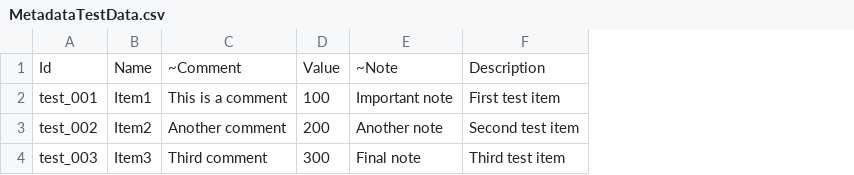
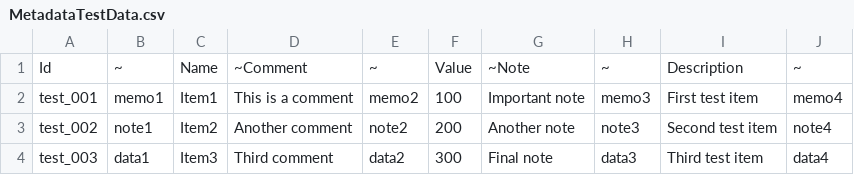
Before and after one commit to penspanic/Datra, a CSV file: Datra.SampleData/Resources/MetadataTestData.csv, drawn as a sheet; the diff names each change by its address in the sheet, - before the commit and + after, or states it on an @@ line.

Commit message:
Add duplicate metadata column name support

```diff
--- a/Datra.SampleData/Resources/MetadataTestData.csv
+++ b/Datra.SampleData/Resources/MetadataTestData.csv
+column B, rows 1-4: ~ | memo1 | note1 | data1
+column E, rows 1-4: ~ | memo2 | note2 | data2
+column H, rows 1-4: ~ | memo3 | note3 | data3
+column J, rows 1-4: ~ | memo4 | note4 | data4
```
Also changed, not shown: 5 other files.
